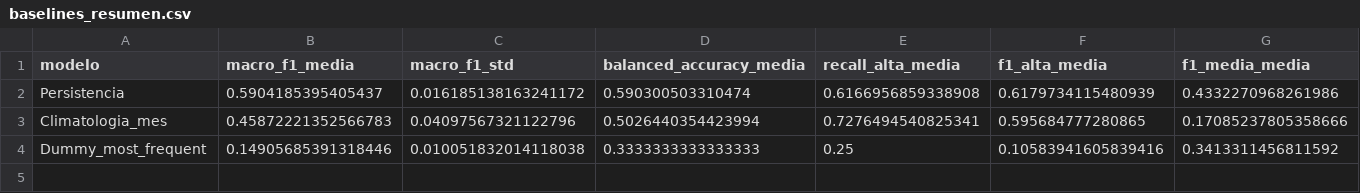
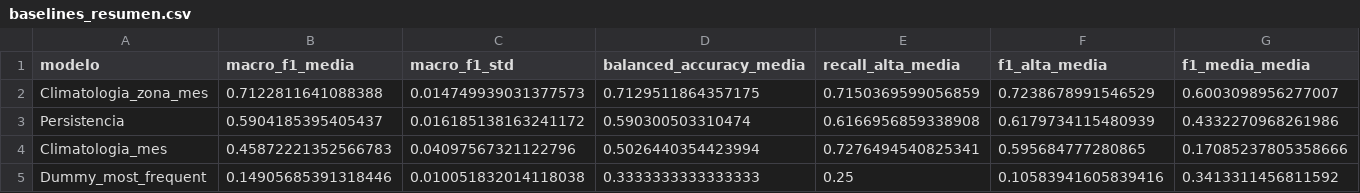
Before and after one commit to kathyforero/rain-threat-classifier, a CSV file: resultados/modelos_cv/baselines_resumen.csv, drawn as a sheet; only a part is shown; rows hold the shown columns only; the diff names each change by its address in the sheet, - before the commit and + after, or states it on an @@ line.

```diff
--- a/resultados/modelos_cv/baselines_resumen.csv
+++ b/resultados/modelos_cv/baselines_resumen.csv
+row 2: Climatologia_zona_mes | 0.7122811641088388 | 0.014749939031377573 | 0.7129511864357175 | 0.7150369599056859 | 0.7238678991546529 | 0.6003098956277007
```
Also changed, not shown: datos/calidad/reporte_auditoria_dataset.csv, resultados/modelos_cv/baselines_por_fold.csv, 43 other files.
